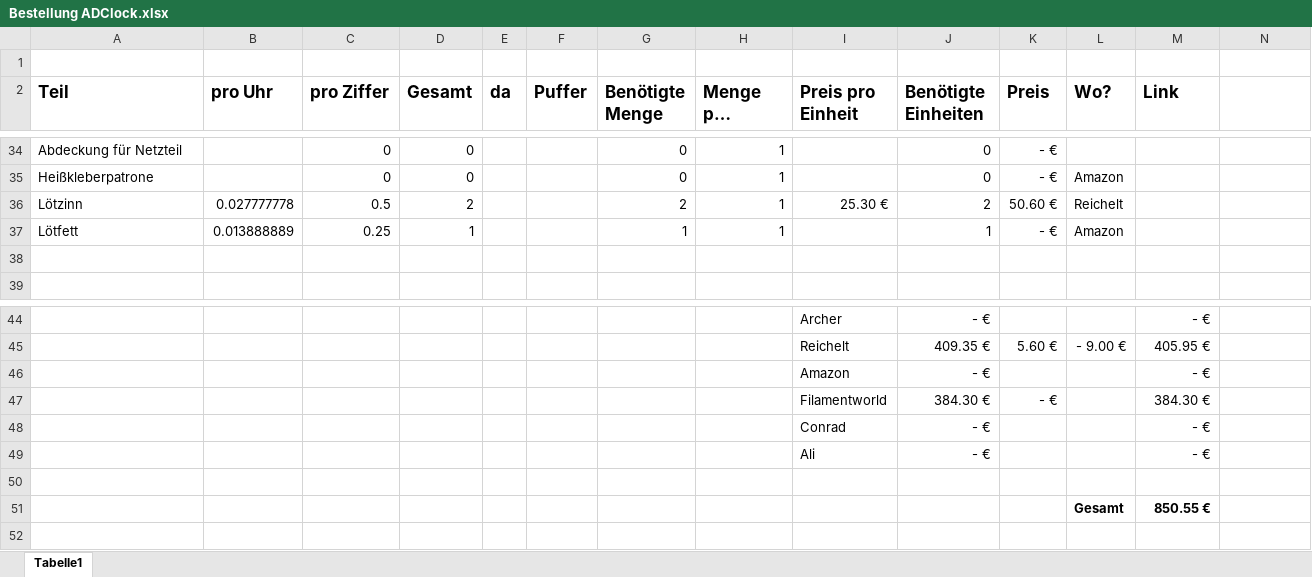
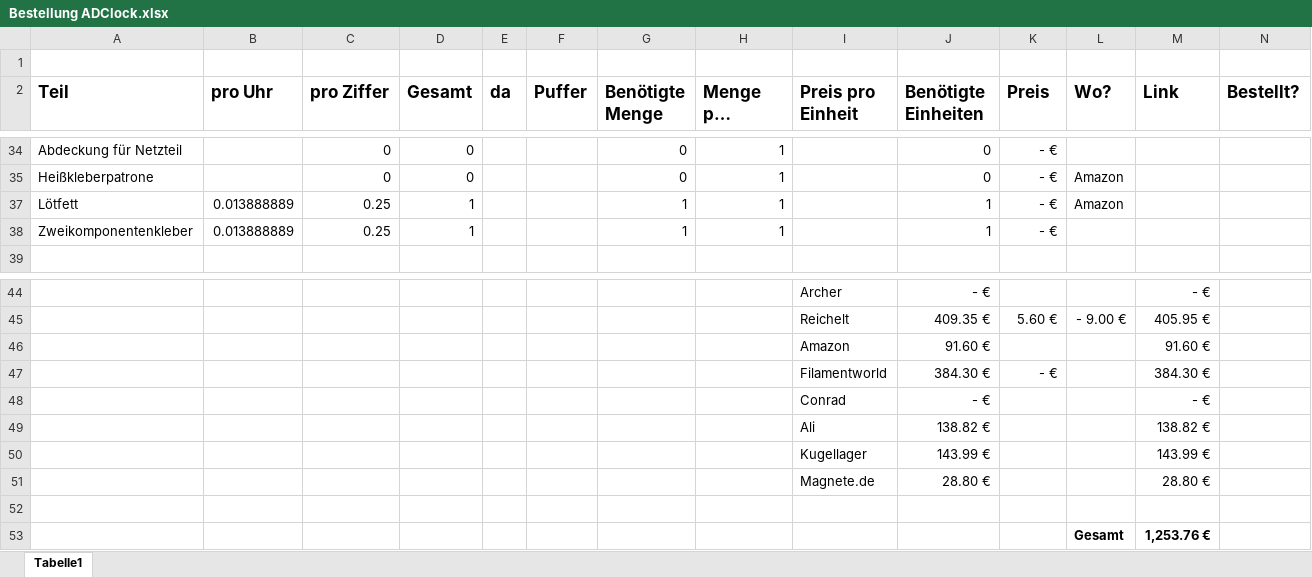
Before and after one commit to ADClock/Core, an Excel workbook: Bestellung ADClock.xlsx, sheet Tabelle1, drawn as a sheet; only a part is shown, gaps mark what is left out; long unchanged cells end in …; values as stored, in another font and other column widths than the file's, no borders; table styles not drawn; removed rows and columns are numbered as before the commit, all else as after; the diff covers the shown part only; the diff names each change by its address in the sheet, - before the commit and + after, or states it on an @@ line.

```diff
--- a/Bestellung ADClock.xlsx (sheet Tabelle1)
+++ b/Bestellung ADClock.xlsx (sheet Tabelle1)
-N2: (empty)
+N2: Bestellt?
-row 36: Lötzinn | 0.027777778 | 0.5 | 2 |  |  | 2 | 1 | 25.30 € | 2 | 50.60 € | Reichelt
-row 38: (empty)
+row 38: Zweikomponentenkleber | 0.013888889 | 0.25 | 1 |  |  | 1 | 1 |  | 1 | - €
-row 46:  |  |  |  |  |  |  |  | Amazon | - € |  |  | - €
+row 46:  |  |  |  |  |  |  |  | Amazon | 91.60 € |  |  | 91.60 €
-row 49:  |  |  |  |  |  |  |  | Ali | - € |  |  | - €
+row 49:  |  |  |  |  |  |  |  | Ali | 138.82 € |  |  | 138.82 €
+row 50:  |  |  |  |  |  |  |  | Kugellager | 143.99 € |  |  | 143.99 €
+row 51:  |  |  |  |  |  |  |  | Magnete.de | 28.80 € |  |  | 28.80 €
-M53 (Link): 850.55 €
+M53 (Link): 1,253.76 €
```
Also changed, not shown: 18 removed rows and 45 edited cells elsewhere in this sheet, hidden cells.
